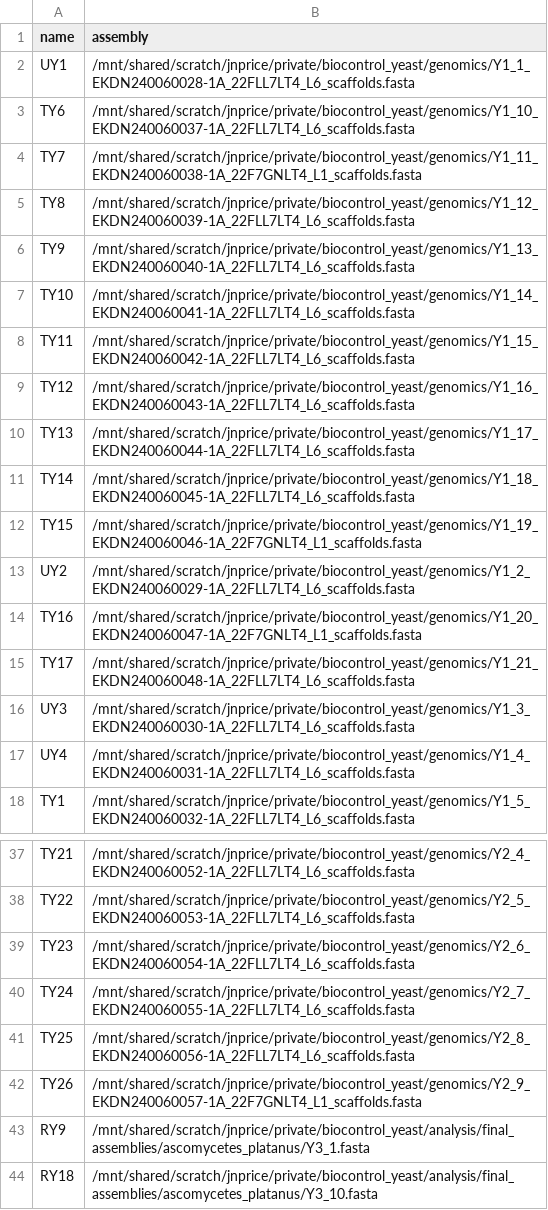
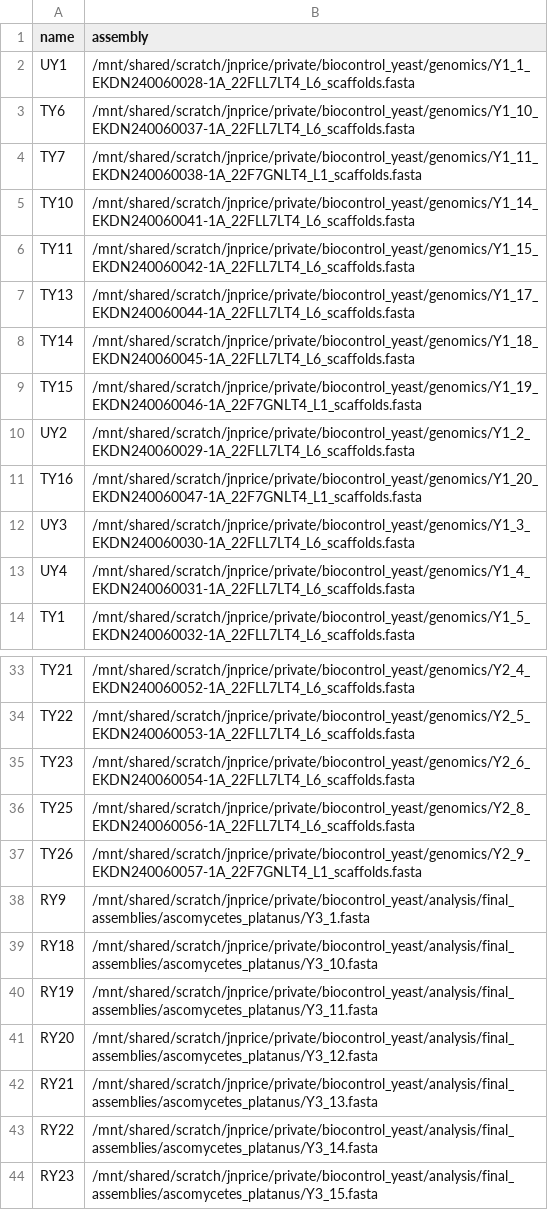
Before and after one commit to rj-price/uk-vineyard-yeast-biocontrol, a TSV file: phylo_refs/genomes.tsv, drawn as a sheet; only a part is shown, gaps mark what is left out; the shorter side is filled out with more unchanged rows.

```diff
--- a/phylo_refs/genomes.tsv
+++ b/phylo_refs/genomes.tsv
@@ -4,7 +4,4 @@ TY6	/mnt/shared/scratch/jnprice/private/biocontrol_yeast/genomics/Y1_10_EKDN2400
 TY7	/mnt/shared/scratch/jnprice/private/biocontrol_yeast/genomics/Y1_11_EKDN240060038-1A_22F7GNLT4_L1_scaffolds.fasta
-TY8	/mnt/shared/scratch/jnprice/private/biocontrol_yeast/genomics/Y1_12_EKDN240060039-1A_22FLL7LT4_L6_scaffolds.fasta
-TY9	/mnt/shared/scratch/jnprice/private/biocontrol_yeast/genomics/Y1_13_EKDN240060040-1A_22FLL7LT4_L6_scaffolds.fasta
 TY10	/mnt/shared/scratch/jnprice/private/biocontrol_yeast/genomics/Y1_14_EKDN240060041-1A_22FLL7LT4_L6_scaffolds.fasta
 TY11	/mnt/shared/scratch/jnprice/private/biocontrol_yeast/genomics/Y1_15_EKDN240060042-1A_22FLL7LT4_L6_scaffolds.fasta
-TY12	/mnt/shared/scratch/jnprice/private/biocontrol_yeast/genomics/Y1_16_EKDN240060043-1A_22FLL7LT4_L6_scaffolds.fasta
 TY13	/mnt/shared/scratch/jnprice/private/biocontrol_yeast/genomics/Y1_17_EKDN240060044-1A_22FLL7LT4_L6_scaffolds.fasta
@@ -14,3 +11,2 @@ UY2	/mnt/shared/scratch/jnprice/private/biocontrol_yeast/genomics/Y1_2_EKDN24006
 TY16	/mnt/shared/scratch/jnprice/private/biocontrol_yeast/genomics/Y1_20_EKDN240060047-1A_22F7GNLT4_L1_scaffolds.fasta
-TY17	/mnt/shared/scratch/jnprice/private/biocontrol_yeast/genomics/Y1_21_EKDN240060048-1A_22FLL7LT4_L6_scaffolds.fasta
 UY3	/mnt/shared/scratch/jnprice/private/biocontrol_yeast/genomics/Y1_3_EKDN240060030-1A_22FLL7LT4_L6_scaffolds.fasta
@@ -39,3 +35,2 @@ TY22	/mnt/shared/scratch/jnprice/private/biocontrol_yeast/genomics/Y2_5_EKDN2400
 TY23	/mnt/shared/scratch/jnprice/private/biocontrol_yeast/genomics/Y2_6_EKDN240060054-1A_22FLL7LT4_L6_scaffolds.fasta
-TY24	/mnt/shared/scratch/jnprice/private/biocontrol_yeast/genomics/Y2_7_EKDN240060055-1A_22FLL7LT4_L6_scaffolds.fasta
 TY25	/mnt/shared/scratch/jnprice/private/biocontrol_yeast/genomics/Y2_8_EKDN240060056-1A_22FLL7LT4_L6_scaffolds.fasta
```
Also changed, not shown: 34 other files.
